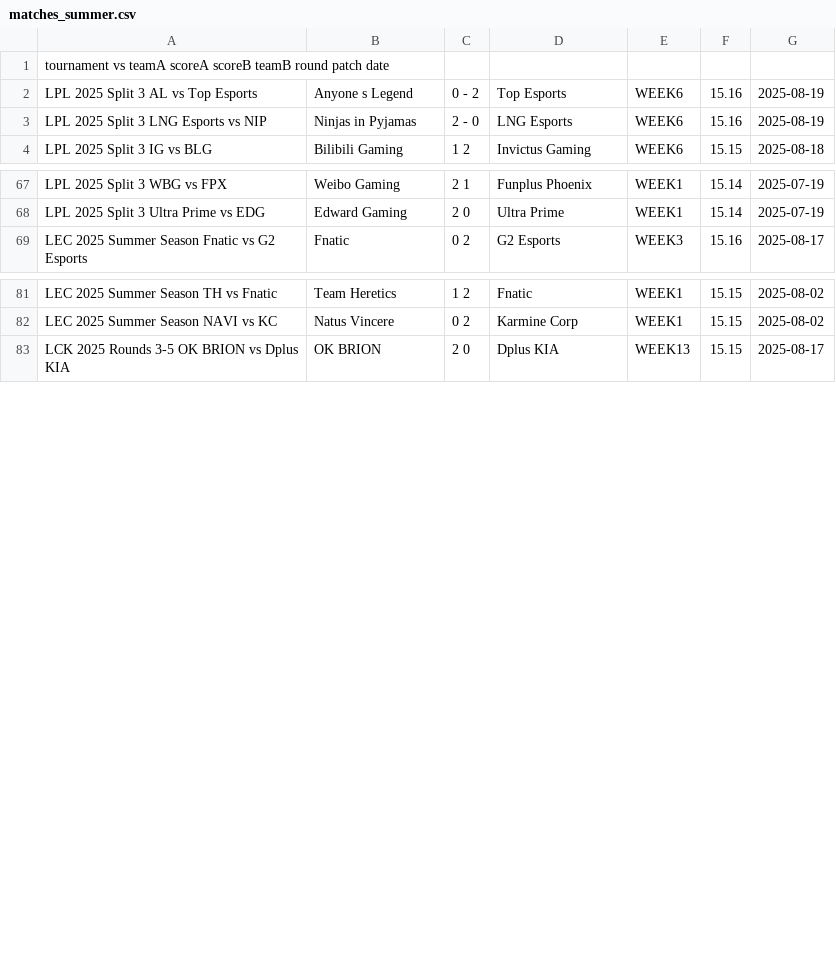
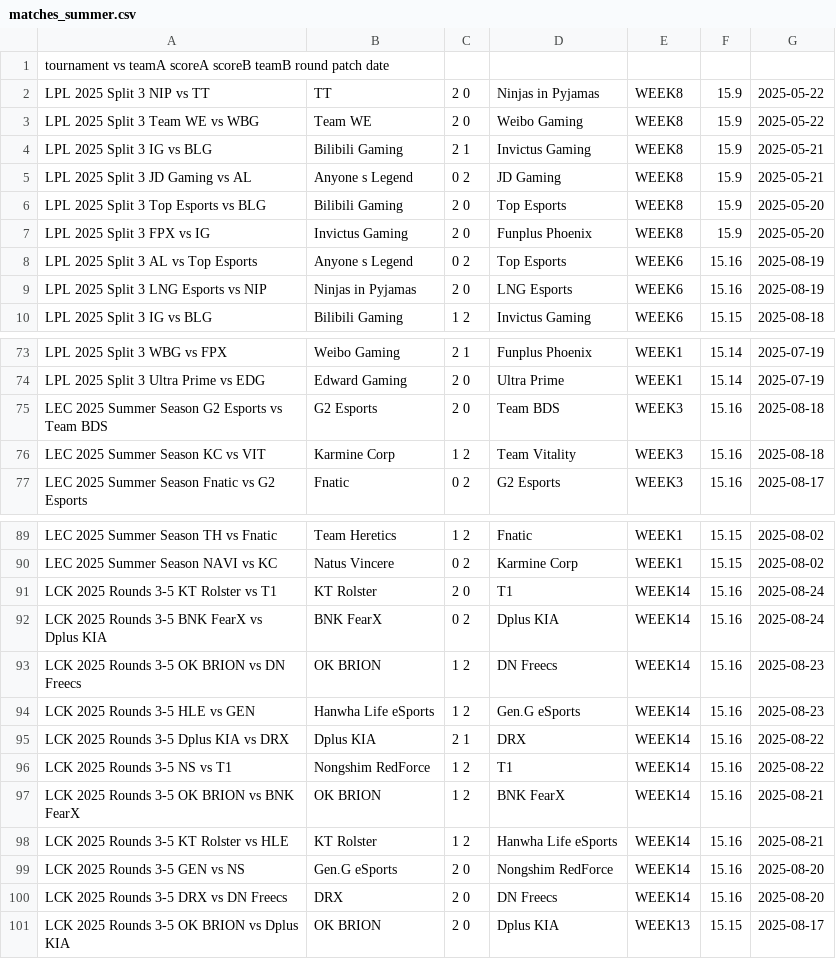
Before and after one commit to pavlila/lol-worlds-2025-predict, a CSV file: data/raw/matches_summer.csv, drawn as a sheet; only a part is shown, gaps mark what is left out; the diff covers the shown part only.

Commit message:
update data

```diff
--- a/data/raw/matches_summer.csv
+++ b/data/raw/matches_summer.csv
@@ -1,4 +1,10 @@
 tournament    vs  teamA   scoreA  scoreB  teamB   round   patch   date
-LPL 2025 Split 3  AL vs Top Esports	Anyone s Legend	0 - 2	Top Esports	WEEK6	15.16	2025-08-19
-LPL 2025 Split 3  LNG Esports vs NIP	Ninjas in Pyjamas	2 - 0	LNG Esports	WEEK6	15.16	2025-08-19
+LPL 2025 Split 3  NIP vs TT	TT	2   0	Ninjas in Pyjamas	WEEK8	15.9	2025-05-22
+LPL 2025 Split 3  Team WE vs WBG	Team WE	2   0	Weibo Gaming	WEEK8	15.9	2025-05-22
+LPL 2025 Split 3  IG vs BLG	Bilibili Gaming	2   1	Invictus Gaming	WEEK8	15.9	2025-05-21
+LPL 2025 Split 3  JD Gaming vs AL	Anyone s Legend	0   2	JD Gaming	WEEK8	15.9	2025-05-21
+LPL 2025 Split 3  Top Esports vs BLG	Bilibili Gaming	2   0	Top Esports	WEEK8	15.9	2025-05-20
+LPL 2025 Split 3  FPX vs IG	Invictus Gaming	2   0	Funplus Phoenix	WEEK8	15.9	2025-05-20
+LPL 2025 Split 3  AL vs Top Esports	Anyone s Legend	0   2	Top Esports	WEEK6	15.16	2025-08-19
+LPL 2025 Split 3  LNG Esports vs NIP	Ninjas in Pyjamas	2   0	LNG Esports	WEEK6	15.16	2025-08-19
 LPL 2025 Split 3  IG vs BLG	Bilibili Gaming	1   2	Invictus Gaming	WEEK6	15.15	2025-08-18
@@ -68,2 +74,4 @@ LPL 2025 Split 3  WBG vs FPX	Weibo Gaming	2   1	Funplus Phoenix	WEEK1	15.14	2025
 LPL 2025 Split 3  Ultra Prime vs EDG	Edward Gaming	2   0	Ultra Prime	WEEK1	15.14	2025-07-19
+LEC 2025 Summer Season  G2 Esports vs Team BDS	G2 Esports	2   0	Team BDS	WEEK3	15.16	2025-08-18
+LEC 2025 Summer Season  KC vs VIT	Karmine Corp	1   2	Team Vitality	WEEK3	15.16	2025-08-18
 LEC 2025 Summer Season  Fnatic vs G2 Esports	Fnatic	0   2	G2 Esports	WEEK3	15.16	2025-08-17
@@ -82,2 +90,12 @@ LEC 2025 Summer Season  TH vs Fnatic	Team Heretics	1   2	Fnatic	WEEK1	15.15	2025
 LEC 2025 Summer Season  NAVI vs KC	Natus Vincere	0   2	Karmine Corp	WEEK1	15.15	2025-08-02
+LCK 2025 Rounds 3-5  KT Rolster vs T1	KT Rolster	2   0	T1	WEEK14	15.16	2025-08-24
+LCK 2025 Rounds 3-5  BNK FearX vs Dplus KIA	BNK FearX	0   2	Dplus KIA	WEEK14	15.16	2025-08-24
+LCK 2025 Rounds 3-5  OK BRION vs DN Freecs	OK BRION	1   2	DN Freecs	WEEK14	15.16	2025-08-23
+LCK 2025 Rounds 3-5  HLE vs GEN	Hanwha Life eSports	1   2	Gen.G eSports	WEEK14	15.16	2025-08-23
+LCK 2025 Rounds 3-5  Dplus KIA vs DRX	Dplus KIA	2   1	DRX	WEEK14	15.16	2025-08-22
+LCK 2025 Rounds 3-5  NS vs T1	Nongshim RedForce	1   2	T1	WEEK14	15.16	2025-08-22
+LCK 2025 Rounds 3-5  OK BRION vs BNK FearX	OK BRION	1   2	BNK FearX	WEEK14	15.16	2025-08-21
+LCK 2025 Rounds 3-5  KT Rolster vs HLE	KT Rolster	1   2	Hanwha Life eSports	WEEK14	15.16	2025-08-21
+LCK 2025 Rounds 3-5  GEN vs NS	Gen.G eSports	2   0	Nongshim RedForce	WEEK14	15.16	2025-08-20
+LCK 2025 Rounds 3-5  DRX vs DN Freecs	DRX	2   0	DN Freecs	WEEK14	15.16	2025-08-20
 LCK 2025 Rounds 3-5  OK BRION vs Dplus KIA	OK BRION	2   0	Dplus KIA	WEEK13	15.15	2025-08-17
```
Also changed, not shown: 10 added rows elsewhere in this file, data/cleaned/matches_summer.csv, 5 other files.
